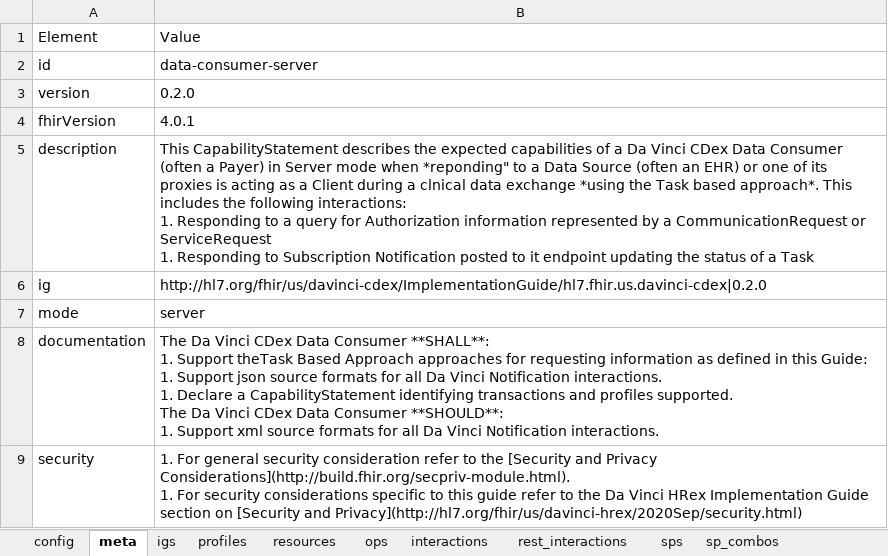
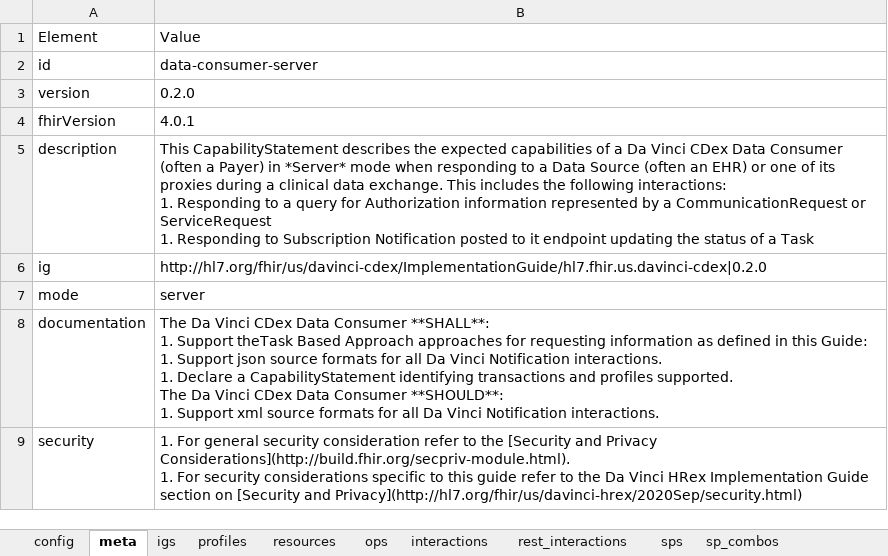
Before and after one commit to HL7/davinci-ecdx, an Excel workbook: input/resources-spreadsheet/data-consumer-server.xlsx, sheet meta, drawn as a sheet; values as stored, in another font and other column widths than the file's, no borders; the diff names each change by its address in the sheet, - before the commit and + after, or states it on an @@ line.

```diff
--- a/input/resources-spreadsheet/data-consumer-server.xlsx (sheet meta)
+++ b/input/resources-spreadsheet/data-consumer-server.xlsx (sheet meta)
-B5: …Payer) in Server mode when *reponding" to a Data Source (often an EHR) or one of its proxies is acting as a Client during a clnical data exchange *using the Task based approach*. This includes…
+B5: …Payer) in *Server* mode when responding to a Data Source (often an EHR) or one of its proxies during a clinical data exchange. This includes…
```
Also changed, not shown: input/resources-spreadsheet/data-consumer-client.xlsx, input/resources-spreadsheet/data-source-client.xlsx, 8 other files.
